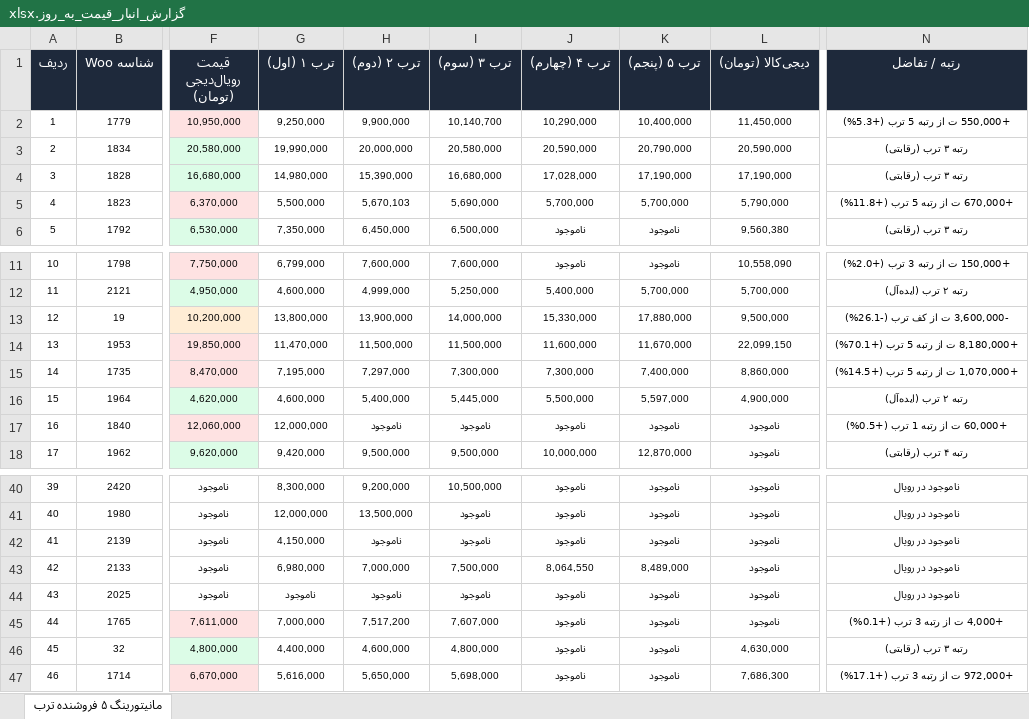
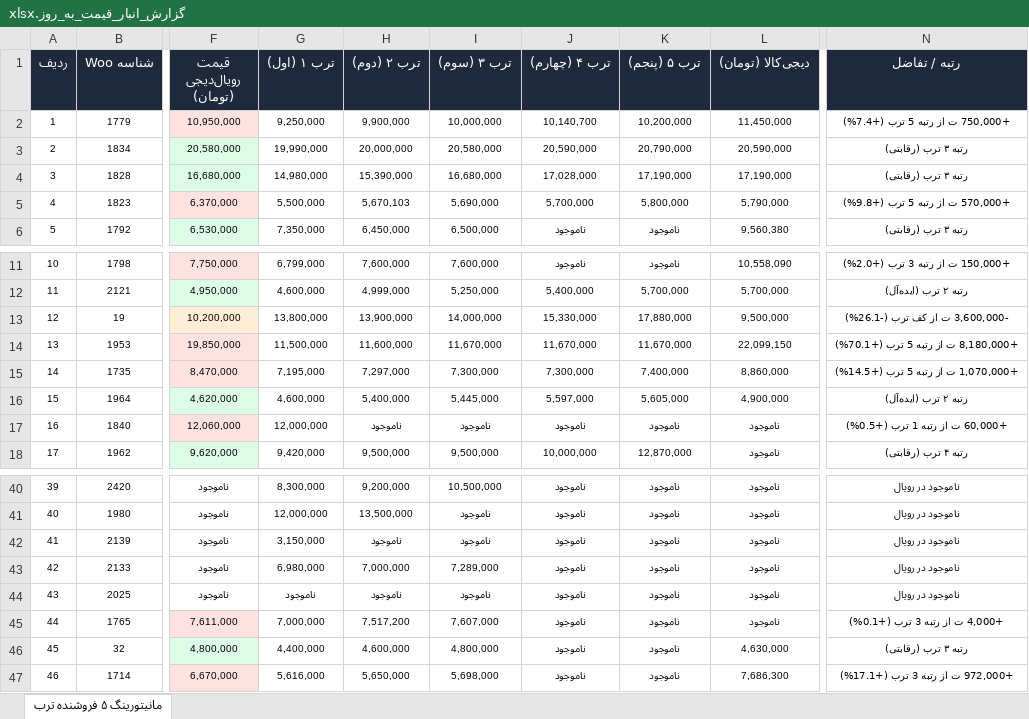
Before and after one commit to pouria-maleki/price-monitor, an Excel workbook: data/گزارش_انبار_قیمت_به_روز.xlsx, sheet مانیتورینگ ۵ فروشنده ترب, drawn as a sheet; only a part is shown, gaps mark what is left out; values as stored, in another font and other column widths than the file's, no borders; the diff names each change by its address in the sheet, - before the commit and + after, or states it on an @@ line.

```diff
--- a/data/گزارش_انبار_قیمت_به_روز.xlsx (sheet مانیتورینگ ۵ فروشنده ترب)
+++ b/data/گزارش_انبار_قیمت_به_روز.xlsx (sheet مانیتورینگ ۵ فروشنده ترب)
-I2 (ترب ۳ (سوم)): 10,140,700
+I2 (ترب ۳ (سوم)): 10,000,000
-J2 (ترب ۴ (چهارم)): 10,290,000
+J2 (ترب ۴ (چهارم)): 10,140,700
-K2 (ترب ۵ (پنجم)): 10,400,000
+K2 (ترب ۵ (پنجم)): 10,200,000
-N2 (رتبه / تفاضل): +550,000 ت از رتبه 5 ترب (+5.3%)
+N2 (رتبه / تفاضل): +750,000 ت از رتبه 5 ترب (+7.4%)
-K5 (ترب ۵ (پنجم)): 5,700,000
+K5 (ترب ۵ (پنجم)): 5,800,000
-N5 (رتبه / تفاضل): +670,000 ت از رتبه 5 ترب (+11.8%)
+N5 (رتبه / تفاضل): +570,000 ت از رتبه 5 ترب (+9.8%)
-G14 (ترب ۱ (اول)): 11,470,000
+G14 (ترب ۱ (اول)): 11,500,000
-H14 (ترب ۲ (دوم)): 11,500,000
+H14 (ترب ۲ (دوم)): 11,600,000
-I14 (ترب ۳ (سوم)): 11,500,000
+I14 (ترب ۳ (سوم)): 11,670,000
-J14 (ترب ۴ (چهارم)): 11,600,000
+J14 (ترب ۴ (چهارم)): 11,670,000
-J16 (ترب ۴ (چهارم)): 5,500,000
+J16 (ترب ۴ (چهارم)): 5,597,000
-K16 (ترب ۵ (پنجم)): 5,597,000
+K16 (ترب ۵ (پنجم)): 5,605,000
-G42 (ترب ۱ (اول)): 4,150,000
+G42 (ترب ۱ (اول)): 3,150,000
-I43 (ترب ۳ (سوم)): 7,500,000
+I43 (ترب ۳ (سوم)): 7,289,000
-J43 (ترب ۴ (چهارم)): 8,064,550
+J43 (ترب ۴ (چهارم)): ناموجود
-K43 (ترب ۵ (پنجم)): 8,489,000
+K43 (ترب ۵ (پنجم)): ناموجود
```
Also changed, not shown: frontend/public/data/گزارش_انبار_قیمت_به_روز.xlsx, گزارش_انبار_قیمت_به_روز.xlsx, 4 other files.
